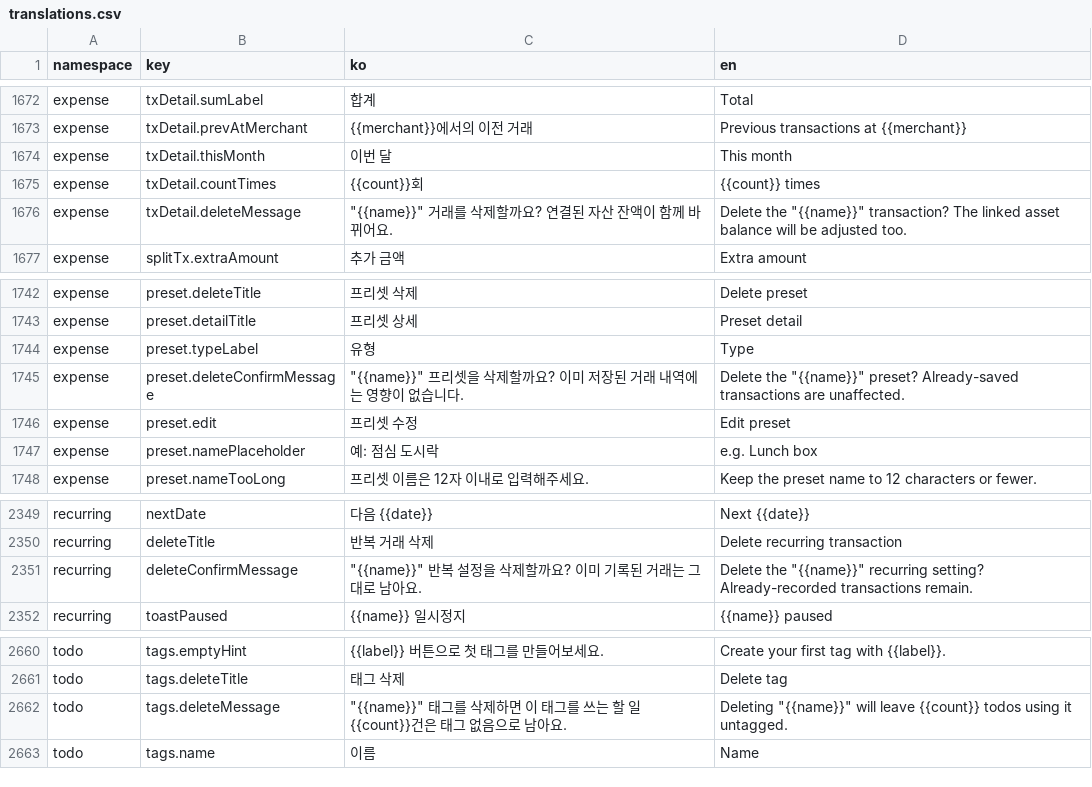
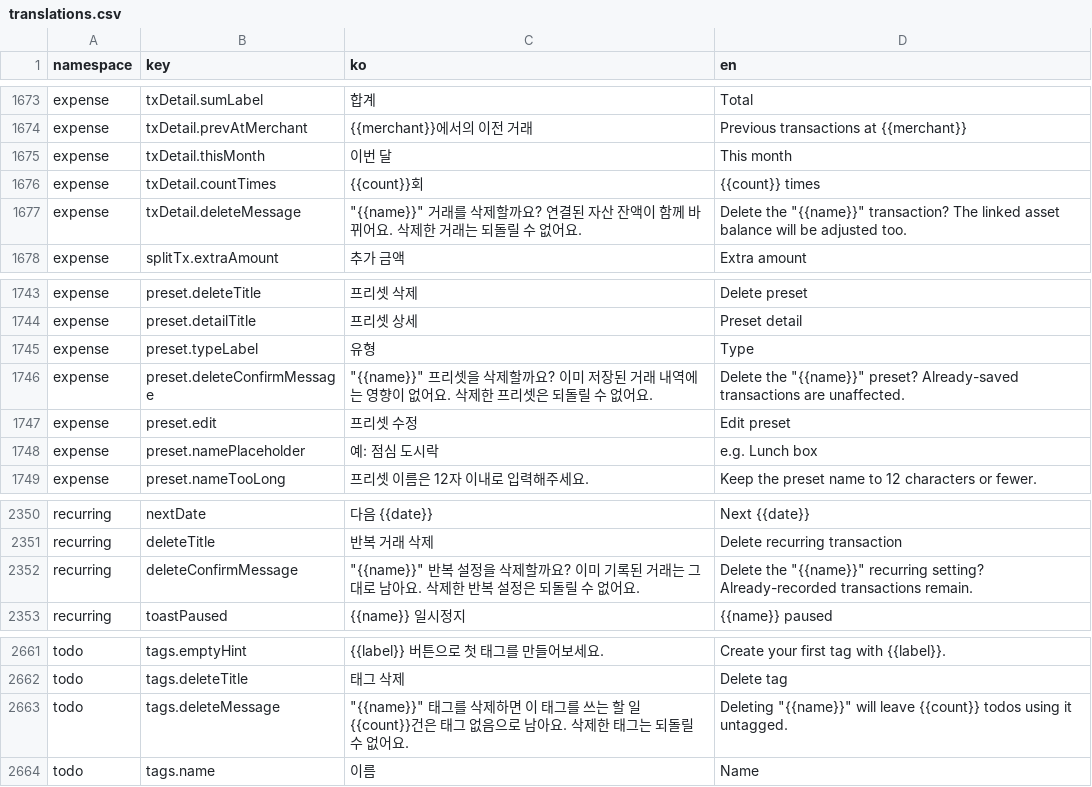
Before and after one commit to lshdainty/porest-desk-front, a CSV file: i18n/translations.csv, drawn as a sheet; only a part is shown, gaps mark what is left out; the diff covers the shown part only.

```diff
--- a/i18n/translations.csv
+++ b/i18n/translations.csv
@@ -1675,3 +1676,3 @@ expense,txDetail.thisMonth,이번 달,This month
 expense,txDetail.countTimes,{{count}}회,{{count}} times
-expense,txDetail.deleteMessage,"""{{name}}"" 거래를 삭제할까요? 연결된 자산 잔액이 함께 바뀌어요.","Delete the ""{{name}}"" transaction? The linked asset balance will be adjusted too."
+expense,txDetail.deleteMessage,"""{{name}}"" 거래를 삭제할까요? 연결된 자산 잔액이 함께 바뀌어요. 삭제한 거래는 되돌릴 수 없어요.","Delete the ""{{name}}"" transaction? The linked asset balance will be adjusted too."
 expense,splitTx.extraAmount,추가 금액,Extra amount
@@ -1744,3 +1745,3 @@ expense,preset.detailTitle,프리셋 상세,Preset detail
 expense,preset.typeLabel,유형,Type
-expense,preset.deleteConfirmMessage,"""{{name}}"" 프리셋을 삭제할까요? 이미 저장된 거래 내역에는 영향이 없습니다.","Delete the ""{{name}}"" preset? Already-saved transactions are unaffected."
+expense,preset.deleteConfirmMessage,"""{{name}}"" 프리셋을 삭제할까요? 이미 저장된 거래 내역에는 영향이 없어요. 삭제한 프리셋은 되돌릴 수 없어요.","Delete the ""{{name}}"" preset? Already-saved transactions are unaffected."
 expense,preset.edit,프리셋 수정,Edit preset
@@ -2350,3 +2351,3 @@ recurring,nextDate,다음 {{date}},Next {{date}}
 recurring,deleteTitle,반복 거래 삭제,Delete recurring transaction
-recurring,deleteConfirmMessage,"""{{name}}"" 반복 설정을 삭제할까요? 이미 기록된 거래는 그대로 남아요.","Delete the ""{{name}}"" recurring setting? Already-recorded transactions remain."
+recurring,deleteConfirmMessage,"""{{name}}"" 반복 설정을 삭제할까요? 이미 기록된 거래는 그대로 남아요. 삭제한 반복 설정은 되돌릴 수 없어요.","Delete the ""{{name}}"" recurring setting? Already-recorded transactions remain."
 recurring,toastPaused,{{name}} 일시정지,{{name}} paused
@@ -2661,3 +2662,3 @@ todo,tags.emptyHint,{{label}} 버튼으로 첫 태그를 만들어보세요.,Cre
 todo,tags.deleteTitle,태그 삭제,Delete tag
-todo,tags.deleteMessage,"""{{name}}"" 태그를 삭제하면 이 태그를 쓰는 할 일 {{count}}건은 태그 없음으로 남아요.","Deleting ""{{name}}"" will leave {{count}} todos using it untagged."
+todo,tags.deleteMessage,"""{{name}}"" 태그를 삭제하면 이 태그를 쓰는 할 일 {{count}}건은 태그 없음으로 남아요. 삭제한 태그는 되돌릴 수 없어요.","Deleting ""{{name}}"" will leave {{count}} todos using it untagged."
 todo,tags.name,이름,Name
```
Also changed, not shown: 1 added row and 11 edited cells elsewhere in this file, 1 other file.
